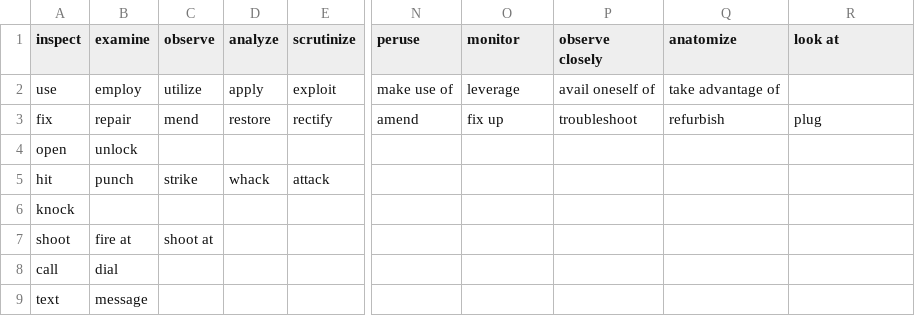
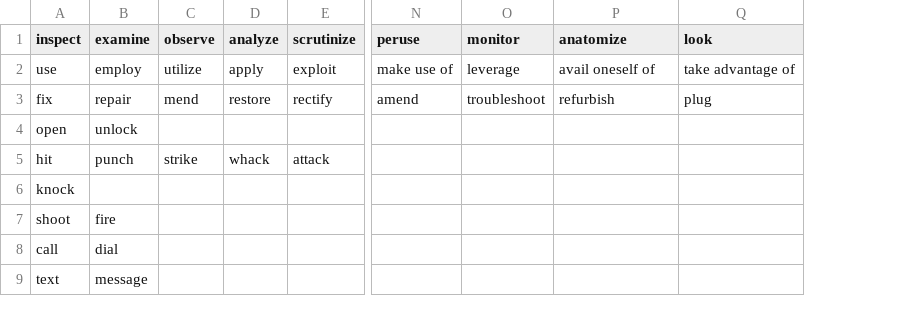
Before and after one commit to BearInBeta/For-Her, a CSV file: StreamingAssets/data.csv, drawn as a sheet; only a part is shown, gaps mark what is left out; removed rows and columns are numbered as before the commit, all else as after; the diff names each change by its address in the sheet, - before the commit and + after, or states it on an @@ line.

```diff
--- a/StreamingAssets/data.csv
+++ b/StreamingAssets/data.csv
-column P (observe closely), rows 2-3: avail oneself of | troubleshoot
-Q1: look at
+Q1: look
-P2 (anatomize): take advantage of
+P2 (anatomize): avail oneself of
-Q2 (look): (empty)
+Q2 (look): take advantage of
-O3 (monitor): fix up
+O3 (monitor): troubleshoot
-B7 (examine): fire at
+B7 (examine): fire
-C7 (observe): shoot at
+C7 (observe): (empty)
```
Also changed, not shown: 2 other files.
